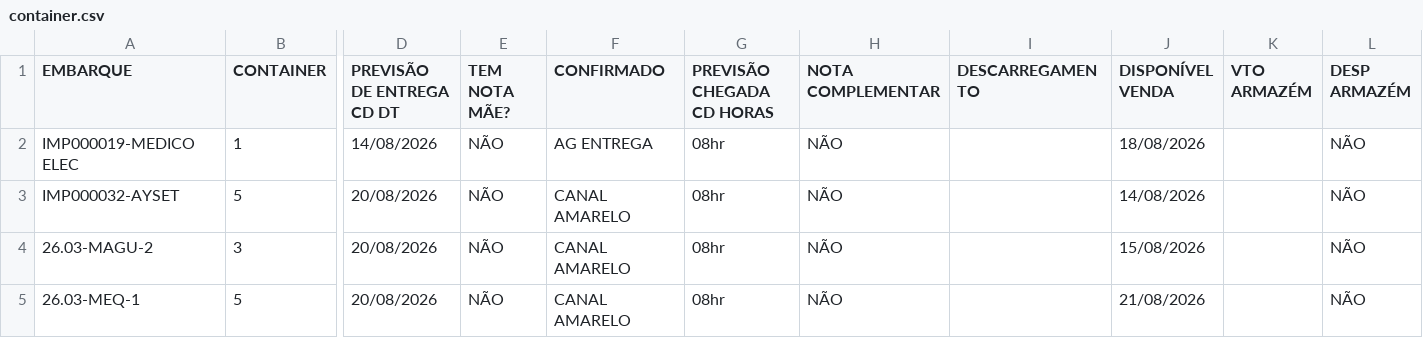
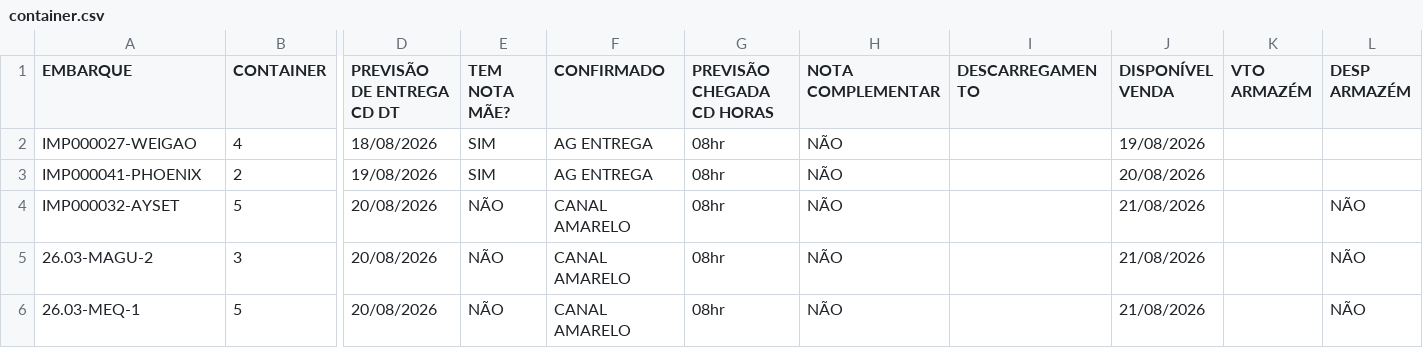
Before and after one commit to FelipeFreitasLabor/FUP-IMPORTA-O, a CSV file: container.csv, drawn as a sheet; only a part is shown, gaps mark what is left out; removed rows and columns are numbered as before the commit, all else as after; rows hold the shown columns only; the diff names each change by its address in the sheet, - before the commit and + after, or states it on an @@ line.

```diff
--- a/container.csv
+++ b/container.csv
-row 2: IMP000019-MEDICO ELEC | 1 | 14/08/2026 | NÃO | AG ENTREGA | 08hr | NÃO |  | 18/08/2026 |  | NÃO
+row 2: IMP000027-WEIGAO | 4 | 18/08/2026 | SIM | AG ENTREGA | 08hr | NÃO |  | 19/08/2026
+row 3: IMP000041-PHOENIX | 2 | 19/08/2026 | SIM | AG ENTREGA | 08hr | NÃO |  | 20/08/2026
-J4 (DISPONÍVEL VENDA): 14/08/2026
+J4 (DISPONÍVEL VENDA): 21/08/2026
-J5 (DISPONÍVEL VENDA): 15/08/2026
+J5 (DISPONÍVEL VENDA): 21/08/2026
```
Also changed, not shown: resumo.csv, resumo_nacional.csv.
